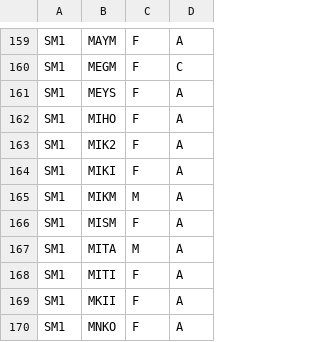
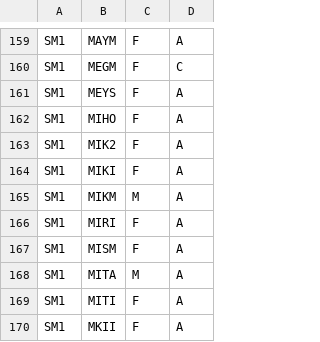
Before and after one commit to sizious/shenmue-translation-pack, a CSV file: AiO Free Quest Subtitles Editor/Editor/bin/data/npc_info.csv, drawn as a sheet; only a part is shown, gaps mark what is left out; the shorter side is filled out with more unchanged rows.

```diff
--- a/AiO Free Quest Subtitles Editor/Editor/bin/data/npc_info.csv
+++ b/AiO Free Quest Subtitles Editor/Editor/bin/data/npc_info.csv
@@ -165,2 +165,3 @@ SM1;MIKI;F;A
 SM1;MIKM;M;A
+SM1;MIRI;F;A
 SM1;MISM;F;A
```
Also changed, not shown: 16 other files.
